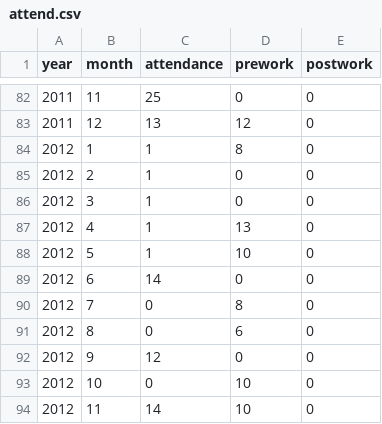
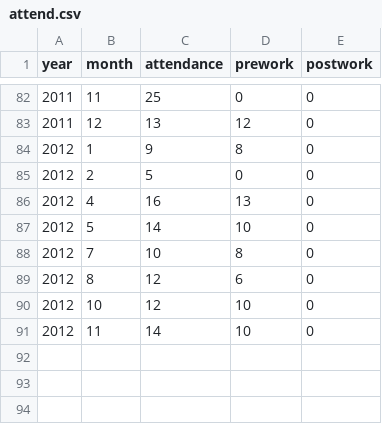
Before and after one commit to dancerj/monthly-report, a CSV file: image201212/memberanalysis/attend.csv, drawn as a sheet; only a part is shown, gaps mark what is left out.

```diff
--- a/image201212/memberanalysis/attend.csv
+++ b/image201212/memberanalysis/attend.csv
@@ -83,12 +83,9 @@ year,month,attendance,prework,postwork
 2011,12,13,12,0
-2012,1,1,8,0
-2012,2,1,0,0
-2012,3,1,0,0
-2012,4,1,13,0
-2012,5,1,10,0
-2012,6,14,0,0
-2012,7,0,8,0
-2012,8,0,6,0
-2012,9,12,0,0
-2012,10,0,10,0
+2012,1,9,8,0
+2012,2,5,0,0
+2012,4,16,13,0
+2012,5,14,10,0
+2012,7,10,8,0
+2012,8,12,6,0
+2012,10,12,10,0
 2012,11,14,10,0
```
Also changed, not shown: image201212/memberanalysis/memberls.csv, 4 other files.
